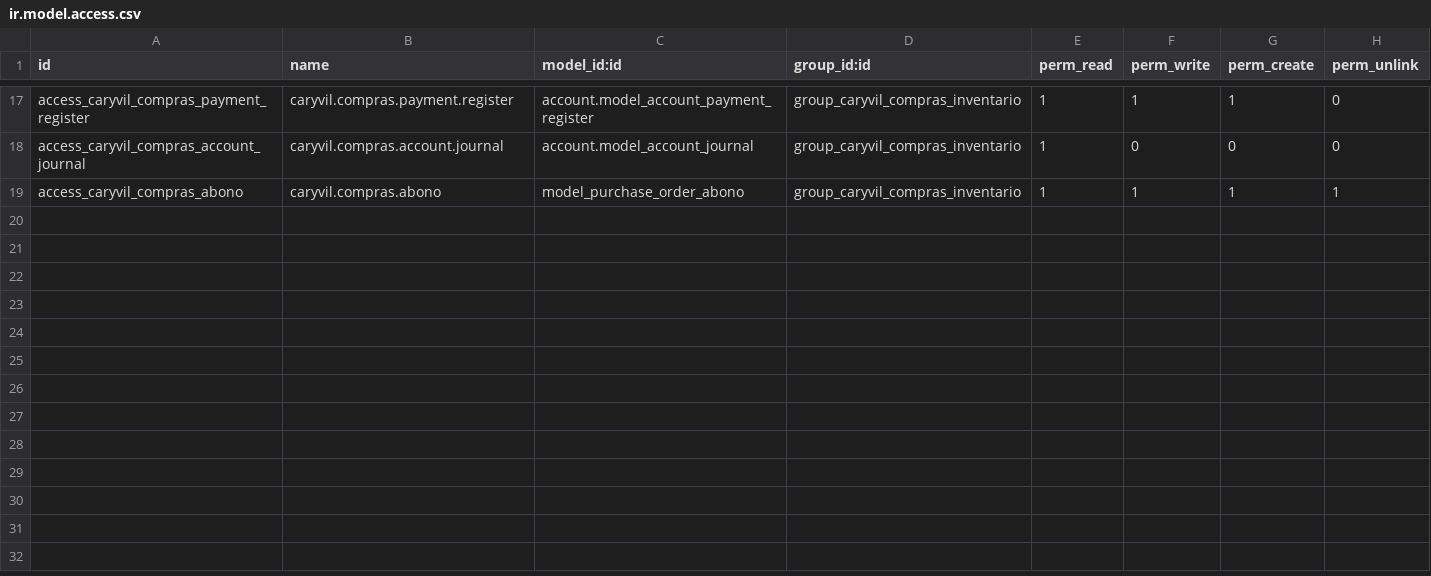
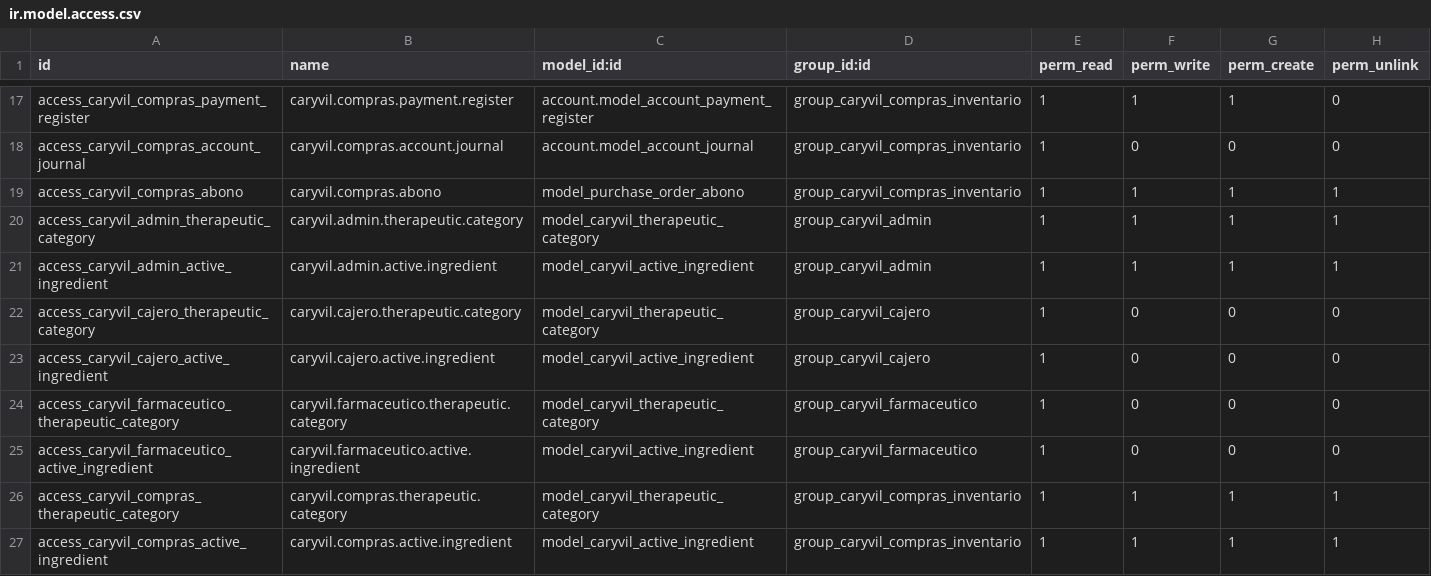
Before and after one commit to MrTobar04/caryvil-erp, a CSV file: custom_addons/caryvil_erp/security/ir.model.access.csv, drawn as a sheet; only a part is shown, gaps mark what is left out; the diff names each change by its address in the sheet, - before the commit and + after, or states it on an @@ line.

Commit message:
feat(productos): Configurar permisos del catalogo
Se agregaron permisos para las categorías terapéuticas.
Se agregaron permisos para los principios activos.
Se configuraron los accesos diferenciados para administración, cajero, farmacéutico y compras.

```diff
--- a/custom_addons/caryvil_erp/security/ir.model.access.csv
+++ b/custom_addons/caryvil_erp/security/ir.model.access.csv
+row 20: access_caryvil_admin_therapeutic_category | caryvil.admin.therapeutic.category | model_caryvil_therapeutic_category | group_caryvil_admin | 1 | 1 | 1 | 1
+row 21: access_caryvil_admin_active_ingredient | caryvil.admin.active.ingredient | model_caryvil_active_ingredient | group_caryvil_admin | 1 | 1 | 1 | 1
+row 22: access_caryvil_cajero_therapeutic_category | caryvil.cajero.therapeutic.category | model_caryvil_therapeutic_category | group_caryvil_cajero | 1 | 0 | 0 | 0
+row 23: access_caryvil_cajero_active_ingredient | caryvil.cajero.active.ingredient | model_caryvil_active_ingredient | group_caryvil_cajero | 1 | 0 | 0 | 0
+row 24: access_caryvil_farmaceutico_therapeutic_category | caryvil.farmaceutico.therapeutic.category | model_caryvil_therapeutic_category | group_caryvil_farmaceutico | 1 | 0 | 0 | 0
+row 25: access_caryvil_farmaceutico_active_ingredient | caryvil.farmaceutico.active.ingredient | model_caryvil_active_ingredient | group_caryvil_farmaceutico | 1 | 0 | 0 | 0
+row 26: access_caryvil_compras_therapeutic_category | caryvil.compras.therapeutic.category | model_caryvil_therapeutic_category | group_caryvil_compras_inventario | 1 | 1 | 1 | 1
+row 27: access_caryvil_compras_active_ingredient | caryvil.compras.active.ingredient | model_caryvil_active_ingredient | group_caryvil_compras_inventario | 1 | 1 | 1 | 1
```
